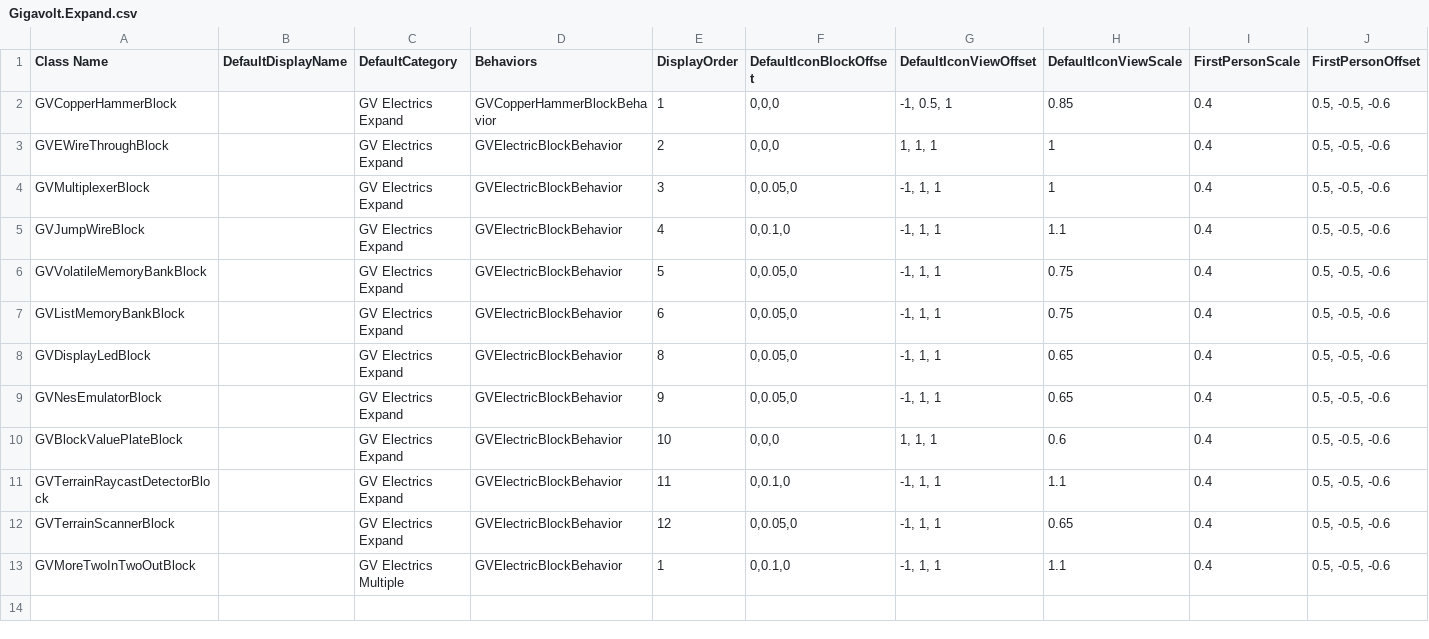
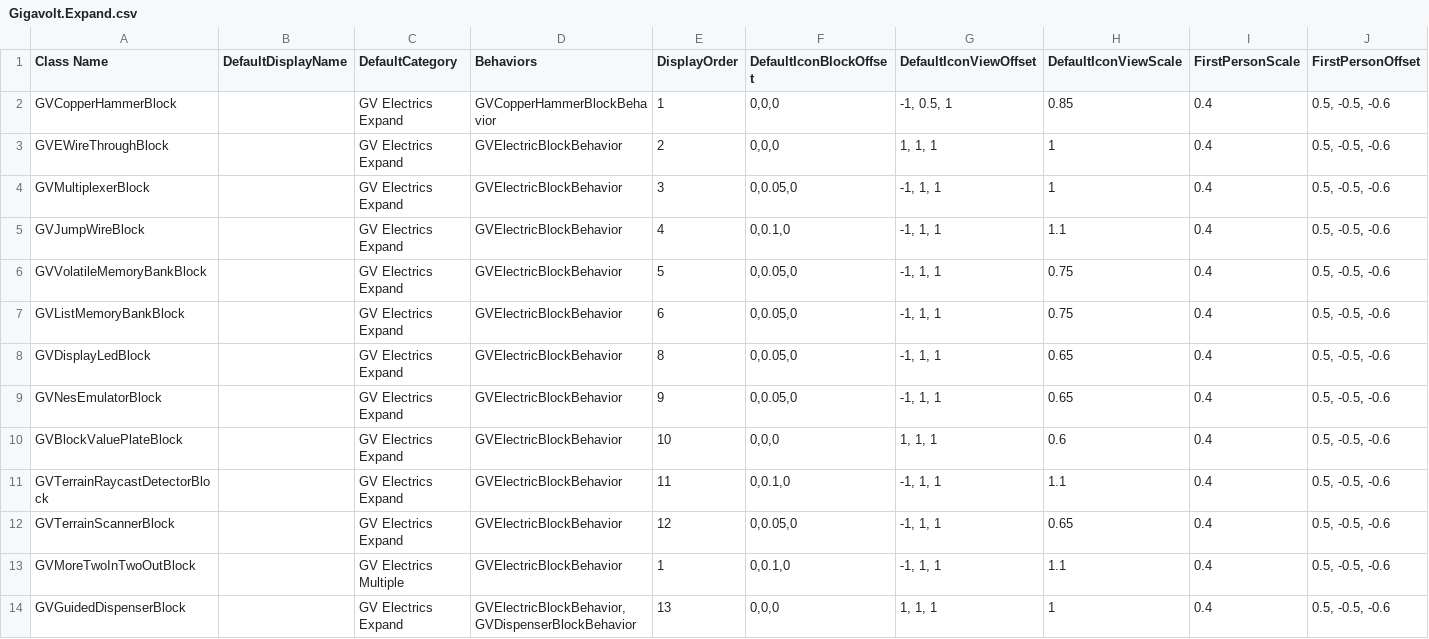
Before and after one commit to XiaofengdiZhu/Gigavolt, a CSV file: Gigavolt.Expand/Assets/Gigavolt.Expand.csv, drawn as a sheet; only a part is shown; rows hold the shown columns only; the diff names each change by its address in the sheet, - before the commit and + after, or states it on an @@ line.

```diff
--- a/Gigavolt.Expand/Assets/Gigavolt.Expand.csv
+++ b/Gigavolt.Expand/Assets/Gigavolt.Expand.csv
+row 14: GVGuidedDispenserBlock |  | GV Electrics Expand | GVElectricBlockBehavior,GVDispenserBlockBehavior | 13 | 0,0,0 | 1, 1, 1 | 1 | 0.4 | 0.5, -0.5, -0.6
```
Also changed, not shown: BlockIndexAndDisplayOrder.csv, 10 other files.
